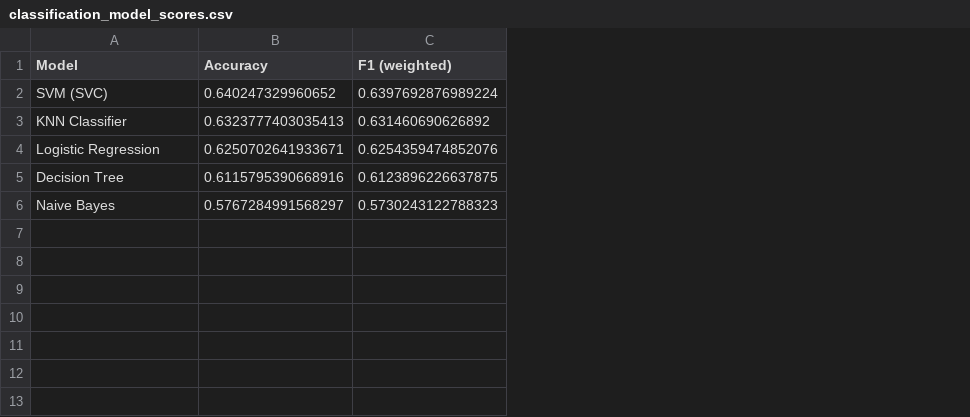
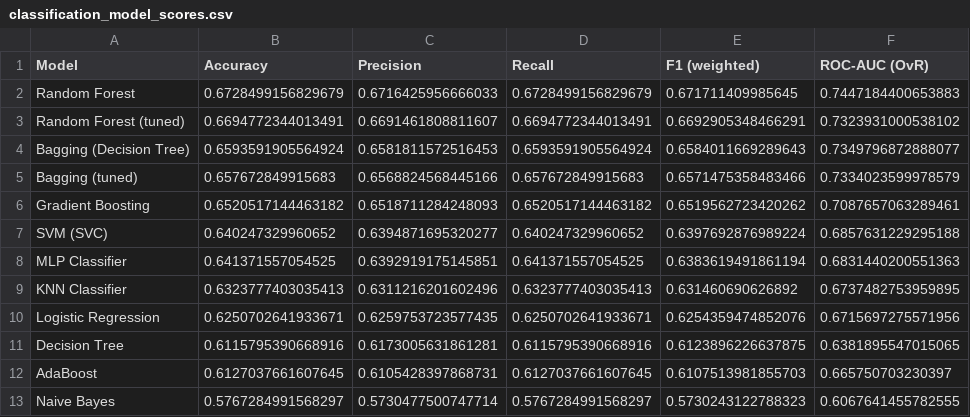
Before and after one commit to Kamalini29/ML-Capstone, a CSV file: models/classification_model_scores.csv, drawn as a sheet; addresses are those after the commit; the diff names each change by its address in the sheet, - before the commit and + after, or states it on an @@ line.

```diff
--- a/models/classification_model_scores.csv
+++ b/models/classification_model_scores.csv
+column C (Precision), row 7: 0.6394871695320277; rows 9-11: 0.6311216201602496 | 0.6259753723577435 | 0.6173005631861281; row 13: 0.5730477500747714
+column D (Recall), row 7: 0.640247329960652; rows 9-11: 0.6323777403035413 | 0.6250702641933671 | 0.6115795390668916; row 13: 0.5767284991568297
+column F (ROC-AUC (OvR)), row 7: 0.6857631229295188; rows 9-11: 0.6737482753959895 | 0.6715697275571956 | 0.6381895547015065; row 13: 0.6067641455782555
+row 2: Random Forest | 0.6728499156829679 | 0.6716425956666033 | 0.6728499156829679 | 0.671711409985645 | 0.7447184400653883
+row 3: Random Forest (tuned) | 0.6694772344013491 | 0.6691461808811607 | 0.6694772344013491 | 0.6692905348466291 | 0.7323931000538102
+row 4: Bagging (Decision Tree) | 0.6593591905564924 | 0.6581811572516453 | 0.6593591905564924 | 0.6584011669289643 | 0.7349796872888077
+row 5: Bagging (tuned) | 0.657672849915683 | 0.6568824568445166 | 0.657672849915683 | 0.6571475358483466 | 0.7334023599978579
+row 6: Gradient Boosting | 0.6520517144463182 | 0.6518711284248093 | 0.6520517144463182 | 0.6519562723420262 | 0.7087657063289461
+row 8: MLP Classifier | 0.641371557054525 | 0.6392919175145851 | 0.641371557054525 | 0.6383619491861194 | 0.6831440200551363
+row 12: AdaBoost | 0.6127037661607645 | 0.6105428397868731 | 0.6127037661607645 | 0.6107513981855703 | 0.665750703230397
```
Also changed, not shown: 1 other file.
